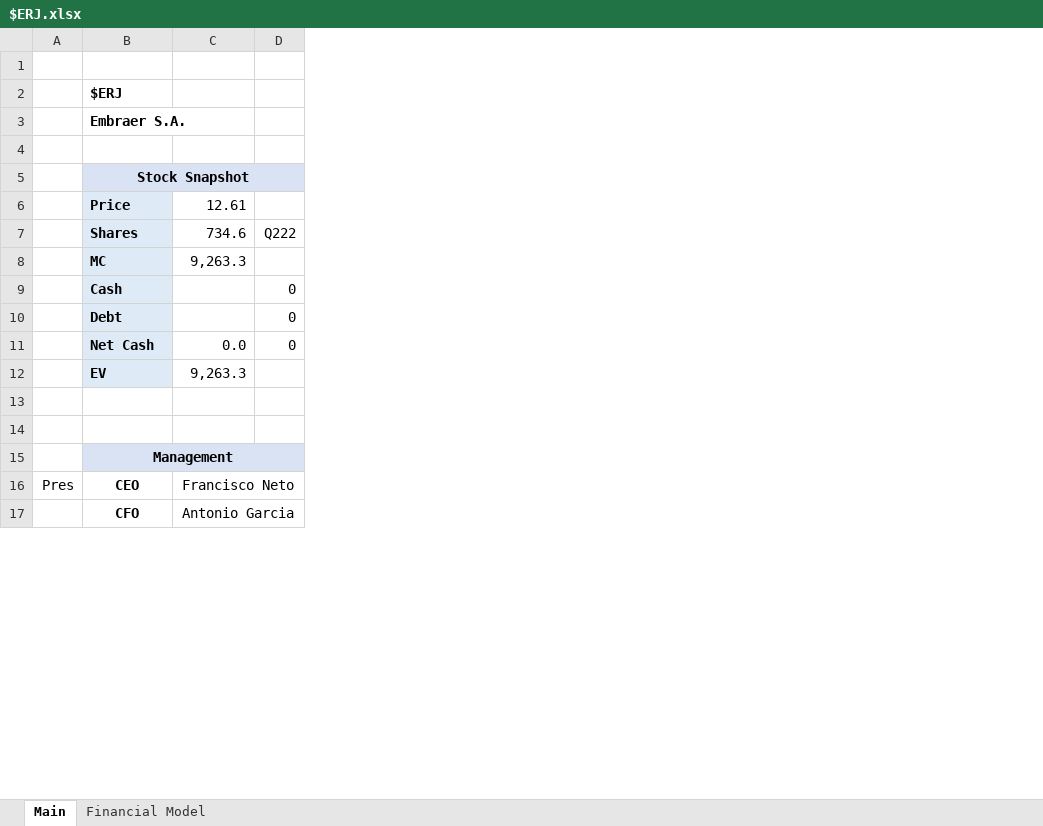
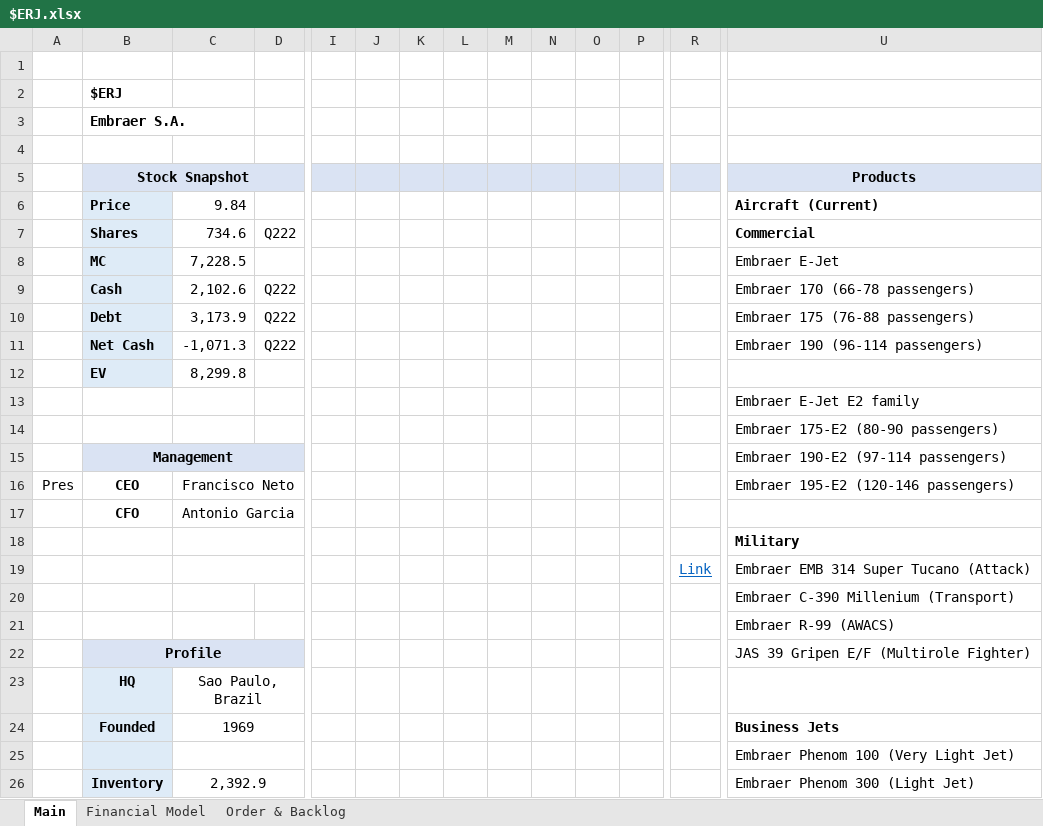
Before and after one commit to Charlie-Hill/Financial-Models, an Excel workbook: $ERJ.xlsx, sheet Main, drawn as a sheet; only a part is shown, gaps mark what is left out; values as stored, in another font and other column widths than the file's, no borders; charts and pictures not drawn; removed rows and columns are numbered as before the commit, all else as after; rows hold the shown columns only; the diff covers the shown part only; the diff names each change by its address in the sheet, - before the commit and + after, or states it on an @@ line.

Commit message:
Add Q1, Q2 22/21 & start Orders/Deliveries for $ERJ

```diff
--- a/$ERJ.xlsx (sheet Main)
+++ b/$ERJ.xlsx (sheet Main)
+sheet tab: Order & Backlog
+column I, empty
+column J, empty
+column K, empty
+column L, empty
+column M, empty
+column N, empty
+column O, empty
+column P, empty
+column R, row 19: Link
+column U (Products), rows 6-8: Aircraft (Current) | Commercial | Embraer E-Jet; rows 10-16: Embraer 175 (76-88 passengers) | Embraer 190 (96-114 passengers) |  | Embraer E-Jet E2 family | Embraer 175-E2 (80-90 passengers) | Embraer 190-E2 (97-114 passengers) | Embraer 195-E2 (120-146 passengers); row 19: Embraer EMB 314 Super Tucano (Attack)
-C6: 12.61
+C6: 9.84
-C8: 9,263.3
+C8: 7,228.5
-row 9:  | Cash |  | 0
+row 9:  | Cash | 2,102.6 | Q222 |  |  |  |  |  |  |  |  |  | Embraer 170 (66-78 passengers)
-C10: (empty)
+C10: 3,173.9
-D10:D11: 0
+D10:D11: Q222
-C11: 0.0
+C11: -1,071.3
-C12: 9,263.3
+C12: 8,299.8
+row 17:  | CFO | Antonio Garcia
+row 18:  |  |  |  |  |  |  |  |  |  |  |  |  | Military
-B19 (Stock Snapshot): CFO
+B19 (Stock Snapshot): (empty)
-C19: Antonio Garcia
+C19: (empty)
+row 20:  |  |  |  |  |  |  |  |  |  |  |  |  | Embraer C-390 Millenium (Transport)
+row 21:  |  |  |  |  |  |  |  |  |  |  |  |  | Embraer R-99 (AWACS)
+row 23:  | HQ | Sao Paulo, Brazil
+row 24:  | Founded | 1969 |  |  |  |  |  |  |  |  |  |  | Business Jets
+row 25:  |  |  |  |  |  |  |  |  |  |  |  |  | Embraer Phenom 100 (Very Light Jet)
+row 26:  | Inventory | 2,392.9 |  |  |  |  |  |  |  |  |  |  | Embraer Phenom 300 (Light Jet)
```
Also changed, not shown: 8 added rows, 11 removed rows, 2 moved rows, 3 added columns, cell formats and merged cells elsewhere in this sheet, sheet Financial Model, formulas that keep their value, charts or pictures.
